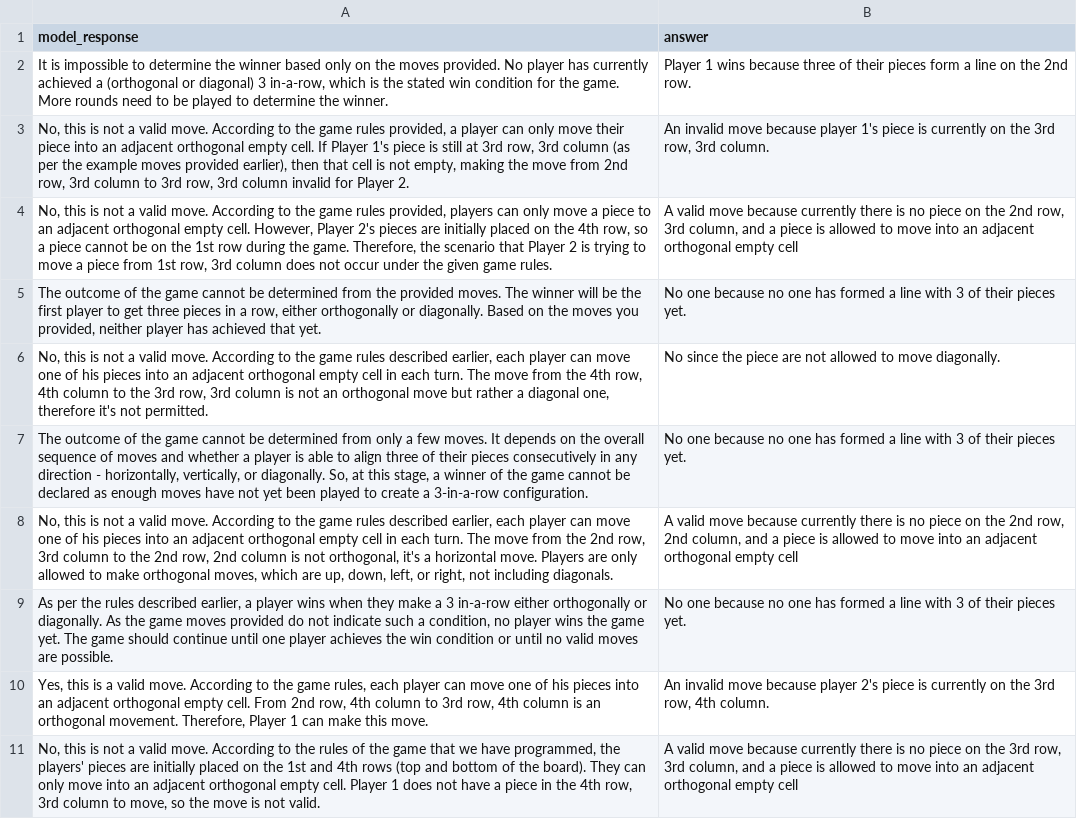
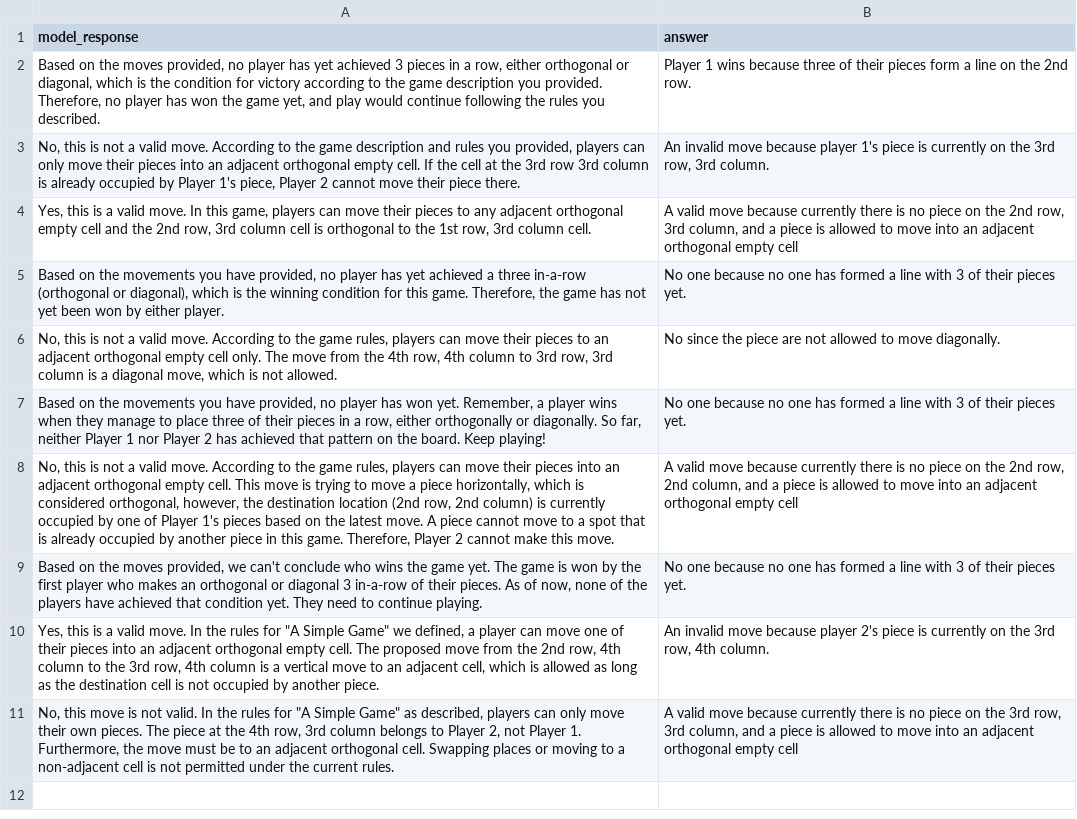
Before and after one commit to chiragfalor/6861-Project-2023, a CSV file: first_pipeline/gpt-4_predictions/moves_to_query/asimplegame.csv, drawn as a sheet; the diff names each change by its address in the sheet, - before the commit and + after, or states it on an @@ line.

```diff
--- a/first_pipeline/gpt-4_predictions/moves_to_query/asimplegame.csv
+++ b/first_pipeline/gpt-4_predictions/moves_to_query/asimplegame.csv
-A2 (model_response): It is impossible to determine the winner based only on the moves provided. No player has currently achieved a (orthogonal or diagonal) 3 in-a-row, which is the stated win condition for the game. More rounds need to be played to determine the winner.
+A2 (model_response): Based on the moves provided, no player has yet achieved 3 pieces in a row, either orthogonal or diagonal, which is the condition for victory according to the game description you provided. Therefore, no player has won the game yet, and play would continue following the rules you described.
-A3 (model_response): …the game rules provided, a player can only move their piece into an adjacent orthogonal empty cell. If Player 1's piece is still at 3rd row, 3rd column (as per the example moves provided earlier), then that cell is not empty, making the move from 2nd row, 3rd column to 3rd row, 3rd column invalid for Player 2.
+A3 (model_response): …the game description and rules you provided, players can only move their pieces into an adjacent orthogonal empty cell. If the cell at the 3rd row 3rd column is already occupied by Player 1's piece, Player 2 cannot move their piece there.
-A4 (model_response): No, this is not a valid move. According to the game rules provided, players can only move a piece to an adjacent orthogonal empty cell. However, Player 2's pieces are initially placed on the 4th row, so a piece cannot be on the 1st row during the game. Therefore, the scenario that Player 2 is trying to move a piece from 1st row, 3rd column does not occur under the given game rules.
+A4 (model_response): Yes, this is a valid move. In this game, players can move their pieces to any adjacent orthogonal empty cell and the 2nd row, 3rd column cell is orthogonal to the 1st row, 3rd column cell.
-A5 (model_response): The outcome of the game cannot be determined from the provided moves. The winner will be the first player to get three pieces in a row, either orthogonally or diagonally. Based on the moves you provided, neither player has achieved that yet.
+A5 (model_response): Based on the movements you have provided, no player has yet achieved a three in-a-row (orthogonal or diagonal), which is the winning condition for this game. Therefore, the game has not yet been won by either player.
-A6 (model_response): …the game rules described earlier, each player can move one of his pieces into an adjacent orthogonal empty cell in each turn. The move from the 4th row, 4th column to the 3rd row, 3rd column is not an orthogonal move but rather a diagonal one, therefore it's not permitted.
+A6 (model_response): …the game rules, players can move their pieces to an adjacent orthogonal empty cell only. The move from the 4th row, 4th column to 3rd row, 3rd column is a diagonal move, which is not allowed.
-A7 (model_response): The outcome of the game cannot be determined from only a few moves. It depends on the overall sequence of moves and whether a player is able to align three of their pieces consecutively in any direction - horizontally, vertically, or diagonally. So, at this stage, a winner of the game cannot be declared as enough moves have not yet been played to create a 3-in-a-row configuration.
+A7 (model_response): Based on the movements you have provided, no player has won yet. Remember, a player wins when they manage to place three of their pieces in a row, either orthogonally or diagonally. So far, neither Player 1 nor Player 2 has achieved that pattern on the board. Keep playing!
-A8 (model_response): …the game rules described earlier, each player can move one of his pieces into an adjacent orthogonal empty cell in each turn. The move from the 2nd row, 3rd column to the 2nd row, 2nd column is not orthogonal, it's a horizontal move. Players are only allowed to make orthogonal moves, which are up, down, left, or right, not including diagonals.
+A8 (model_response): …the game rules, players can move their pieces into an adjacent orthogonal empty cell. This move is trying to move a piece horizontally, which is considered orthogonal, however, the destination location (2nd row, 2nd column) is currently occupied by one of Player 1's pieces based on the latest move. A piece cannot move to a spot that is already occupied by another piece in this game. Therefore, Player 2 cannot make this move.
-A9 (model_response): As per the rules described earlier, a player wins when they make a 3 in-a-row either orthogonally or diagonally. As the game moves provided do not indicate such a condition, no player wins the game yet. The game should continue until one player achieves the win condition or until no valid moves are possible.
+A9 (model_response): Based on the moves provided, we can't conclude who wins the game yet. The game is won by the first player who makes an orthogonal or diagonal 3 in-a-row of their pieces. As of now, none of the players have achieved that condition yet. They need to continue playing.
-A10 (model_response): …valid move. According to the game rules, each player can move one of his pieces into an adjacent orthogonal empty cell. From 2nd row, 4th column to 3rd row, 4th column is an orthogonal movement. Therefore, Player 1 can make this move.
+A10 (model_response): …valid move. In the rules for "A Simple Game" we defined, a player can move one of their pieces into an adjacent orthogonal empty cell. The proposed move from the 2nd row, 4th column to the 3rd row, 4th column is a vertical move to an adjacent cell, which is allowed as long as the destination cell is not occupied by another piece.
-A11 (model_response): No, this is not a valid move. According to the rules of the game that we have programmed, the players' pieces are initially placed on the 1st and 4th rows (top and bottom of the board). They can only move into an adjacent orthogonal empty cell. Player 1 does not have a piece in the 4th row, 3rd column to move, so the move is not valid.
+A11 (model_response): No, this move is not valid. In the rules for "A Simple Game" as described, players can only move their own pieces. The piece at the 4th row, 3rd column belongs to Player 2, not Player 1. Furthermore, the move must be to an adjacent orthogonal cell. Swapping places or moving to a non-adjacent cell is not permitted under the current rules.
```
Also changed, not shown: first_pipeline/gpt-4_predictions/moves_to_query/achi.csv, first_pipeline/gpt-4_predictions/moves_to_query/doguti.csv, 7 other files.
